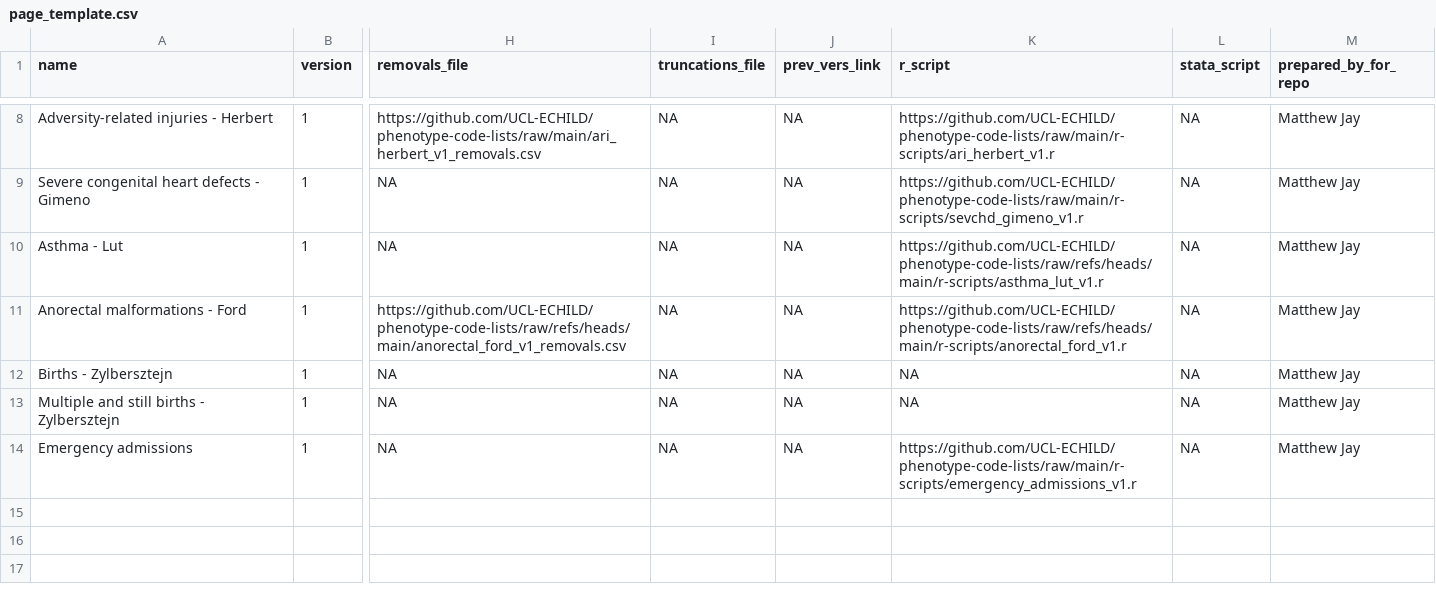
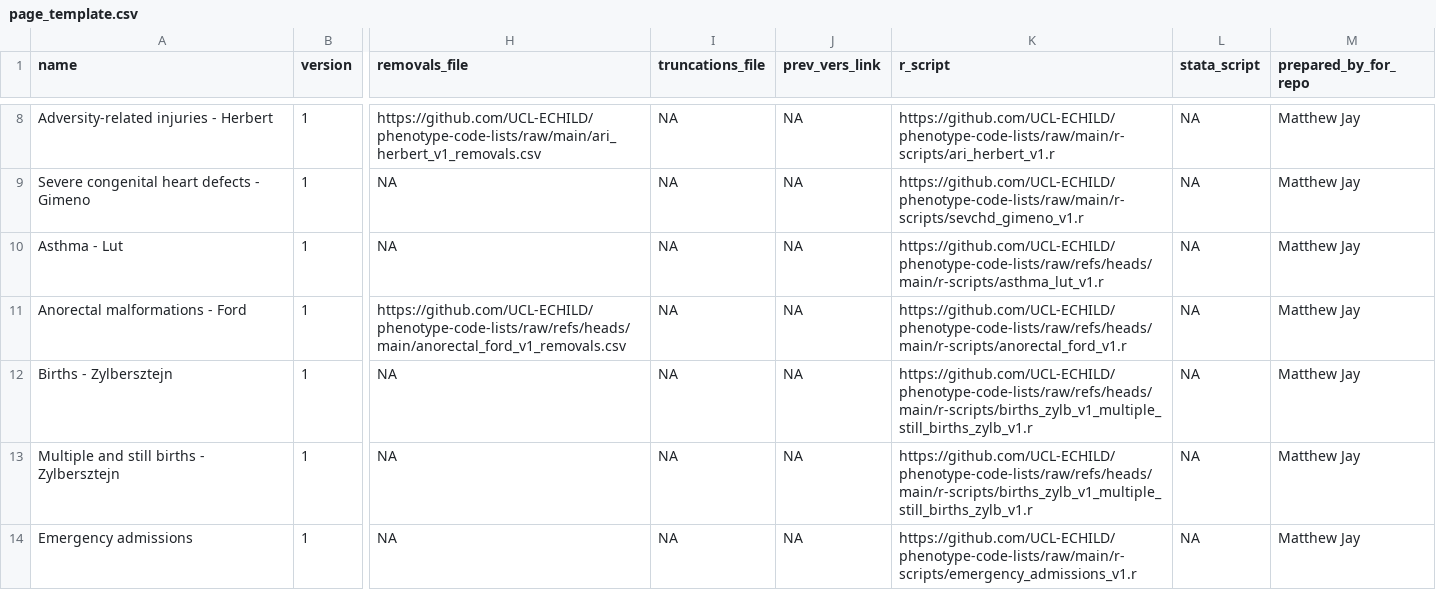
Before and after one commit to UCL-ECHILD/code.echild.ac.uk-website, a CSV file: page_template/page_template.csv, drawn as a sheet; only a part is shown, gaps mark what is left out; the diff names each change by its address in the sheet, - before the commit and + after, or states it on an @@ line.

Commit message:
Add files via upload (#156)

```diff
--- a/page_template/page_template.csv
+++ b/page_template/page_template.csv
-K12:K13 (r_script): NA
+K12:K13 (r_script): https://github.com/UCL-ECHILD/phenotype-code-lists/raw/refs/heads/main/r-scripts/births_zylb_v1_multiple_still_births_zylb_v1.r
```
